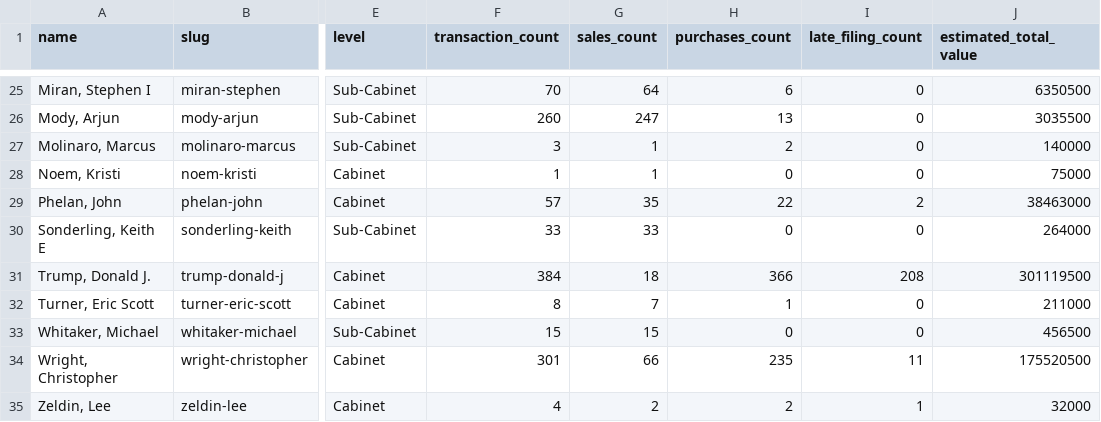
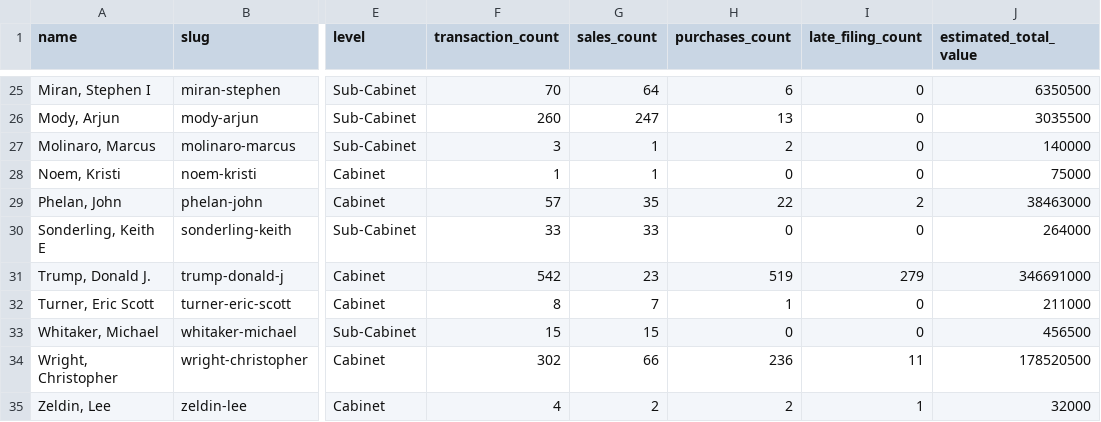
Before and after one commit to tbrown034/open-cabinet, a CSV file: public/data/officials-summary.csv, drawn as a sheet; only a part is shown, gaps mark what is left out; the diff covers the shown part only; the diff names each change by its address in the sheet, - before the commit and + after, or states it on an @@ line.

Commit message:
Restore 34 transactions removed by over-aggressive dedup
Dedup script used (description, date, type) as key — WRONG.
Correct key: (description, date, type, amount). Same stock sold
in different amounts on the same day are distinct transactions.

Restored: Bessent +2, Bedford +4, Bisignano +10, Burgum +8,
Dixon +1, Edgar +1, Kratsios +2, Landau +3, Lutnick +2, Wright +1.

Total: 2,237 → 2,429 (excluding Trump re-parse in progress).

```diff
--- a/public/data/officials-summary.csv
+++ b/public/data/officials-summary.csv
-F31 (transaction_count): 384
+F31 (transaction_count): 542
-G31 (sales_count): 18
+G31 (sales_count): 23
-H31 (purchases_count): 366
+H31 (purchases_count): 519
-I31 (late_filing_count): 208
+I31 (late_filing_count): 279
-J31 (estimated_total_value): 301119500
+J31 (estimated_total_value): 346691000
-F34 (transaction_count): 301
+F34 (transaction_count): 302
-H34 (purchases_count): 235
+H34 (purchases_count): 236
-J34 (estimated_total_value): 175520500
+J34 (estimated_total_value): 178520500
```
Also changed, not shown: 31 edited cells elsewhere in this file, 14 other files.
